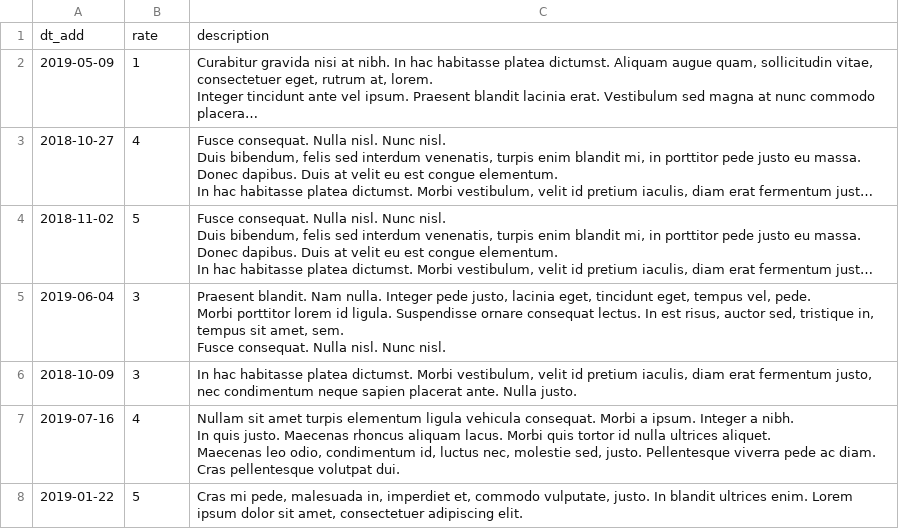
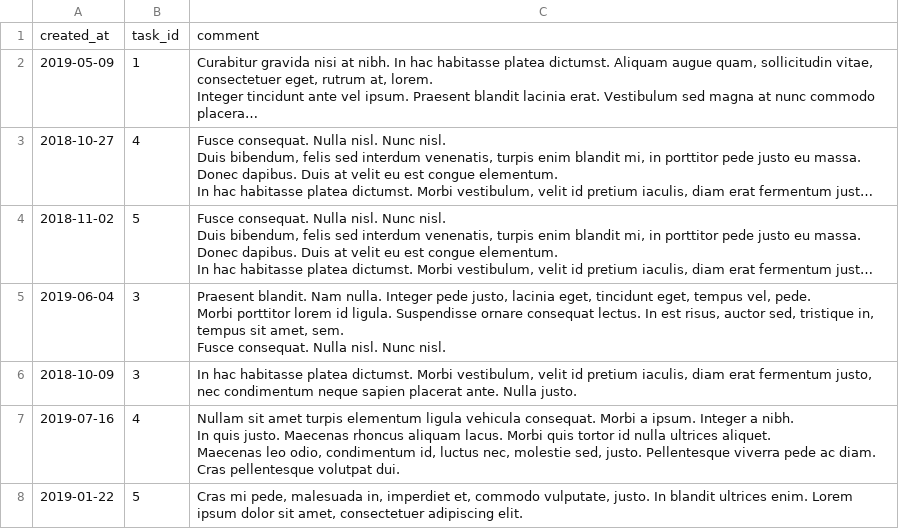
Before and after one commit to htmlacademy-yii/581243-task-force-1, a CSV file: public/data/replies.csv, drawn as a sheet; only a part is shown; long unchanged cells end in …; removed rows and columns are numbered as before the commit, all else as after; the diff names each change by its address in the sheet, - before the commit and + after, or states it on an @@ line.

```diff
--- a/public/data/replies.csv
+++ b/public/data/replies.csv
-row 1: dt_add | rate | description
+row 1: created_at | task_id | comment
```
Also changed, not shown: public/data/cities.csv, public/data/opinions.csv, 25 other files.
